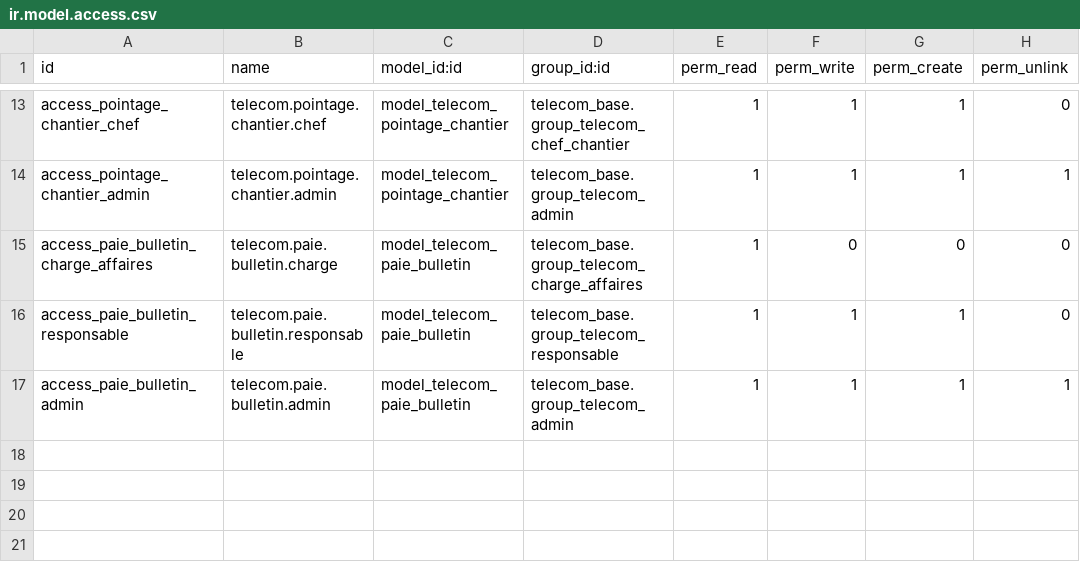
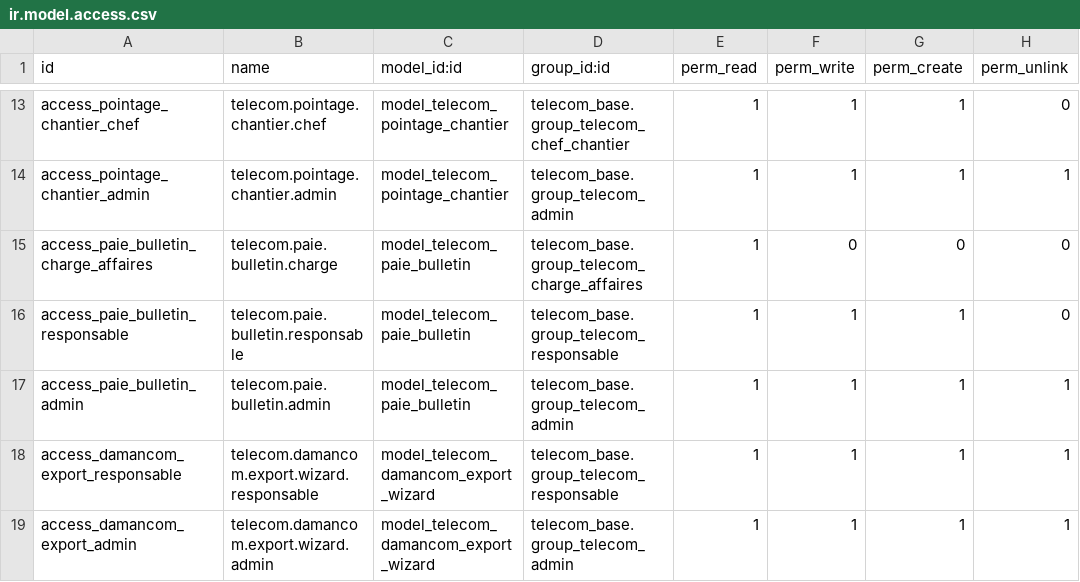
Before and after one commit to MarouaneOulabass/TelecomERP, a CSV file: custom_addons/telecom_hr_ma/security/ir.model.access.csv, drawn as a sheet; only a part is shown, gaps mark what is left out; the diff names each change by its address in the sheet, - before the commit and + after, or states it on an @@ line.

```diff
--- a/custom_addons/telecom_hr_ma/security/ir.model.access.csv
+++ b/custom_addons/telecom_hr_ma/security/ir.model.access.csv
+row 18: access_damancom_export_responsable | telecom.damancom.export.wizard.responsable | model_telecom_damancom_export_wizard | telecom_base.group_telecom_responsable | 1 | 1 | 1 | 1
+row 19: access_damancom_export_admin | telecom.damancom.export.wizard.admin | model_telecom_damancom_export_wizard | telecom_base.group_telecom_admin | 1 | 1 | 1 | 1
```
Also changed, not shown: custom_addons/telecom_reporting/security/ir.model.access.csv, 16 other files.
